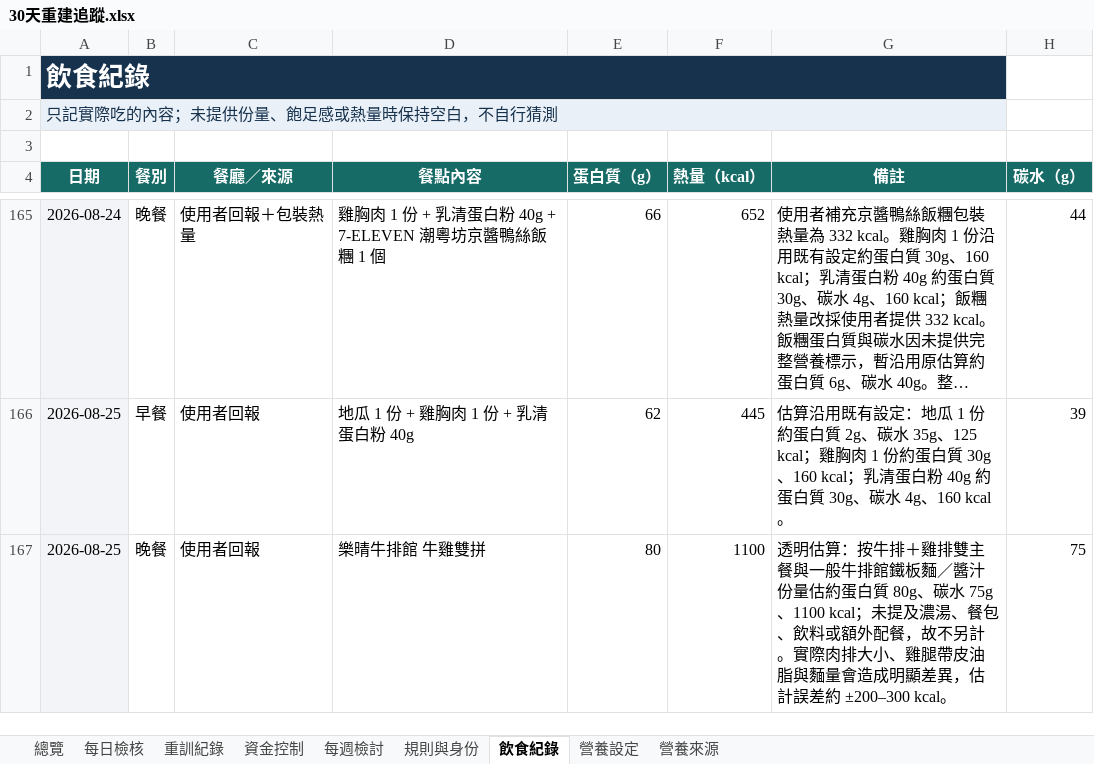
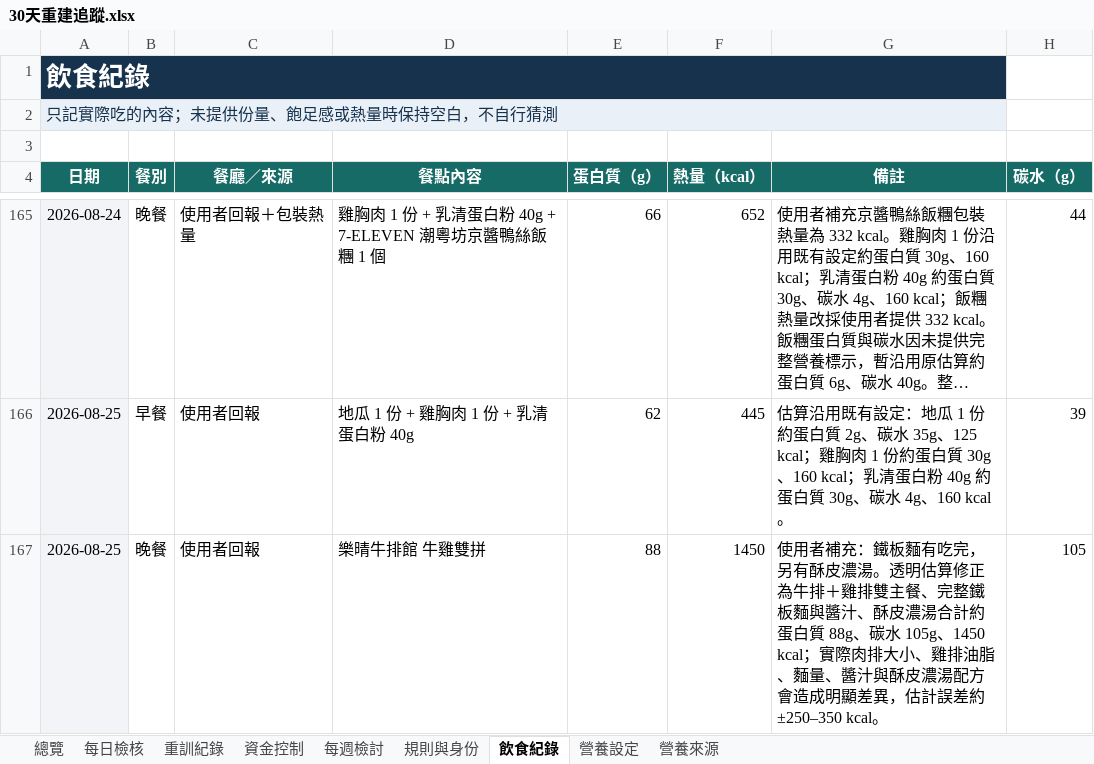
Before and after one commit to asadman1523/30-day-reset-tracker, an Excel workbook: 30天重建追蹤.xlsx, sheet 飲食紀錄, drawn as a sheet; only a part is shown, gaps mark what is left out; long unchanged cells end in …; values as stored, in another font and other column widths than the file's, no borders; the diff names each change by its address in the sheet, - before the commit and + after, or states it on an @@ line.

```diff
--- a/30天重建追蹤.xlsx (sheet 飲食紀錄)
+++ b/30天重建追蹤.xlsx (sheet 飲食紀錄)
-E167 (蛋白質（g）): 80
+E167 (蛋白質（g）): 88
-F167 (熱量（kcal）): 1100
+F167 (熱量（kcal）): 1450
-G167 (備註): 透明估算：按牛排＋雞排雙主餐與一般牛排館鐵板麵／醬汁份量估約蛋白質 80g、碳水 75g、1100 kcal；未提及濃湯、餐包、飲料或額外配餐，故不另計。實際肉排大小、雞腿帶皮油脂與麵量會造成明顯差異，估計誤差約 ±200–300 kcal。
+G167 (備註): 使用者補充：鐵板麵有吃完，另有酥皮濃湯。透明估算修正為牛排＋雞排雙主餐、完整鐵板麵與醬汁、酥皮濃湯合計約蛋白質 88g、碳水 105g、1450 kcal；實際肉排大小、雞排油脂、麵量、醬汁與酥皮濃湯配方會造成明顯差異，估計誤差約 ±250–350 kcal。
-H167 (碳水（g）): 75
+H167 (碳水（g）): 105
```
Also changed, not shown: 3 other files.
